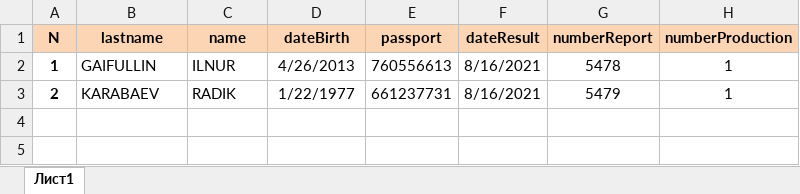
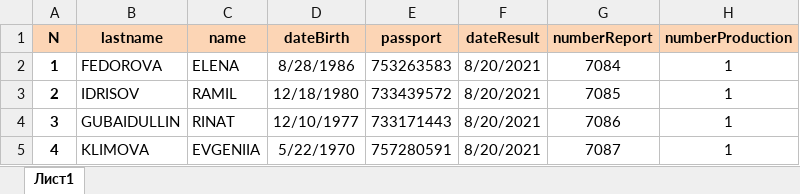
Before and after one commit to AidarMusin/Laboratory, an Excel workbook: CoV.xlsx, sheet Лист1, drawn as a sheet; values as stored, in another font and other column widths than the file's, no borders; the diff names each change by its address in the sheet, - before the commit and + after, or states it on an @@ line.

```diff
--- a/CoV.xlsx (sheet Лист1)
+++ b/CoV.xlsx (sheet Лист1)
-B2 (lastname): GAIFULLIN
+B2 (lastname): FEDOROVA
-C2 (name): ILNUR
+C2 (name): ELENA
-D2 (dateBirth): 4/26/2013
+D2 (dateBirth): 8/28/1986
-E2 (passport): 760556613
+E2 (passport): 753263583
-F2:F3 (dateResult): 8/16/2021
+F2:F3 (dateResult): 8/20/2021
-G2 (numberReport): 5478
+G2 (numberReport): 7084
-B3 (lastname): KARABAEV
+B3 (lastname): IDRISOV
-C3 (name): RADIK
+C3 (name): RAMIL
-D3 (dateBirth): 1/22/1977
+D3 (dateBirth): 12/18/1980
-E3 (passport): 661237731
+E3 (passport): 733439572
-G3 (numberReport): 5479
+G3 (numberReport): 7085
+row 4: 3 | GUBAIDULLIN | RINAT | 12/10/1977 | 733171443 | 8/20/2021 | 7086 | 1
+row 5: 4 | KLIMOVA | EVGENIIA | 5/22/1970 | 757280591 | 8/20/2021 | 7087 | 1
```
Also changed, not shown: 3 other files.
